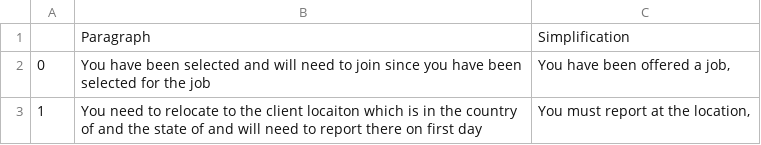
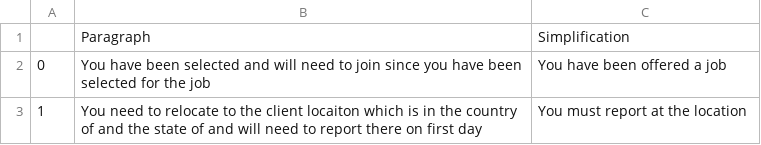
Before and after one commit to SUJ29/watson-machine-learning-samples, a CSV file: Employee_Contract_Data1.csv, drawn as a sheet.

Commit message:
Update Employee_Contract_Data1.csv
pppp

```diff
--- a/Employee_Contract_Data1.csv
+++ b/Employee_Contract_Data1.csv
@@ -1,3 +1,3 @@
 ,Paragraph,Simplification
-0,"You have been selected and will need to join since you have been selected for the job","You have been offered a job,"
-1,"You need to relocate to the client locaiton which is in the country of and the state of and will need to report there on first day","You must report at the location,"
+0,"You have been selected and will need to join since you have been selected for the job","You have been offered a job"
+1,"You need to relocate to the client locaiton which is in the country of and the state of and will need to report there on first day","You must report at the location"
```
